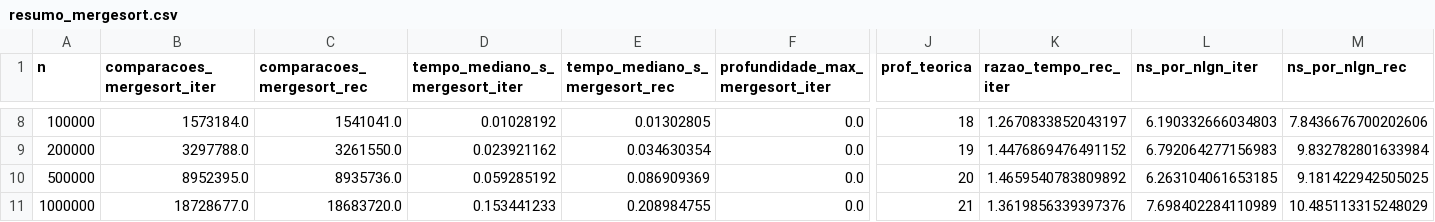
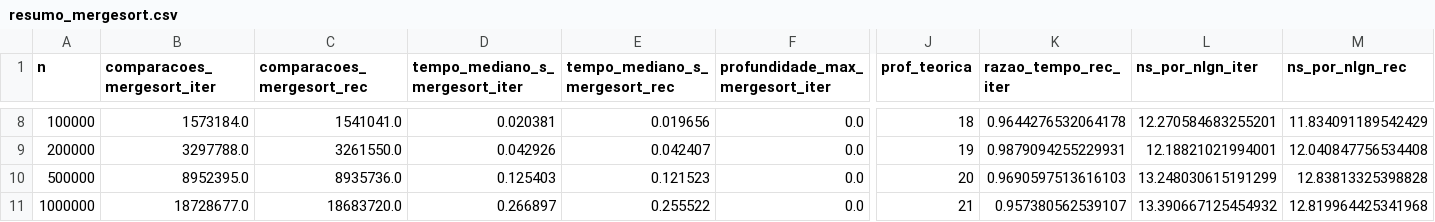
Before and after one commit to BeatrizMedinna/Relatorio4, a CSV file: resultados/resumo_mergesort.csv, drawn as a sheet; only a part is shown, gaps mark what is left out; the diff covers the shown part only; the diff names each change by its address in the sheet, - before the commit and + after, or states it on an @@ line.

```diff
--- a/resultados/resumo_mergesort.csv
+++ b/resultados/resumo_mergesort.csv
-D8 (tempo_mediano_s_mergesort_iter): 0.01028192
+D8 (tempo_mediano_s_mergesort_iter): 0.020381
-E8 (tempo_mediano_s_mergesort_rec): 0.01302805
+E8 (tempo_mediano_s_mergesort_rec): 0.019656
-K8 (razao_tempo_rec_iter): 1.2670833852043197
+K8 (razao_tempo_rec_iter): 0.9644276532064178
-L8 (ns_por_nlgn_iter): 6.190332666034803
+L8 (ns_por_nlgn_iter): 12.270584683255201
-M8 (ns_por_nlgn_rec): 7.8436676700202606
+M8 (ns_por_nlgn_rec): 11.834091189542429
-D9 (tempo_mediano_s_mergesort_iter): 0.023921162
+D9 (tempo_mediano_s_mergesort_iter): 0.042926
-E9 (tempo_mediano_s_mergesort_rec): 0.034630354
+E9 (tempo_mediano_s_mergesort_rec): 0.042407
-K9 (razao_tempo_rec_iter): 1.4476869476491152
+K9 (razao_tempo_rec_iter): 0.9879094255229931
-L9 (ns_por_nlgn_iter): 6.792064277156983
+L9 (ns_por_nlgn_iter): 12.18821021994001
-M9 (ns_por_nlgn_rec): 9.832782801633984
+M9 (ns_por_nlgn_rec): 12.040847756534408
-D10 (tempo_mediano_s_mergesort_iter): 0.059285192
+D10 (tempo_mediano_s_mergesort_iter): 0.125403
-E10 (tempo_mediano_s_mergesort_rec): 0.086909369
+E10 (tempo_mediano_s_mergesort_rec): 0.121523
-K10 (razao_tempo_rec_iter): 1.4659540783809892
+K10 (razao_tempo_rec_iter): 0.9690597513616103
-L10 (ns_por_nlgn_iter): 6.263104061653185
+L10 (ns_por_nlgn_iter): 13.248030615191299
-M10 (ns_por_nlgn_rec): 9.181422942505025
+M10 (ns_por_nlgn_rec): 12.83813325398828
-D11 (tempo_mediano_s_mergesort_iter): 0.153441233
+D11 (tempo_mediano_s_mergesort_iter): 0.266897
-E11 (tempo_mediano_s_mergesort_rec): 0.208984755
+E11 (tempo_mediano_s_mergesort_rec): 0.255522
-K11 (razao_tempo_rec_iter): 1.3619856339397376
+K11 (razao_tempo_rec_iter): 0.957380562539107
-L11 (ns_por_nlgn_iter): 7.698402284110989
+L11 (ns_por_nlgn_iter): 13.390667125454932
-M11 (ns_por_nlgn_rec): 10.485113315248029
+M11 (ns_por_nlgn_rec): 12.819964425341968
```
Also changed, not shown: 30 edited cells elsewhere in this file, resultados/exp1_bruto.csv, resultados/exp1_resumo.csv, 17 other files.
